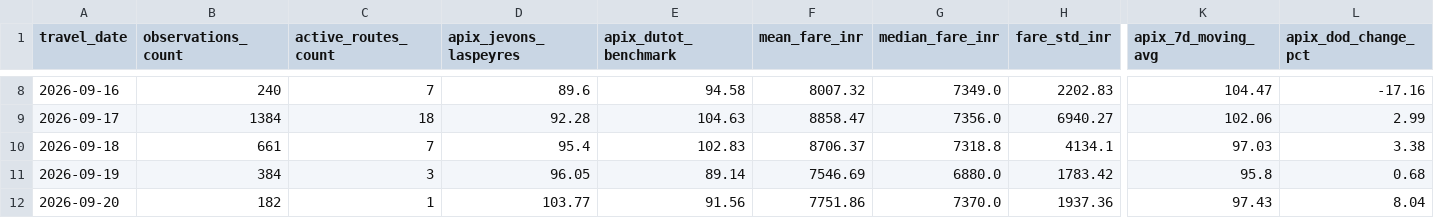
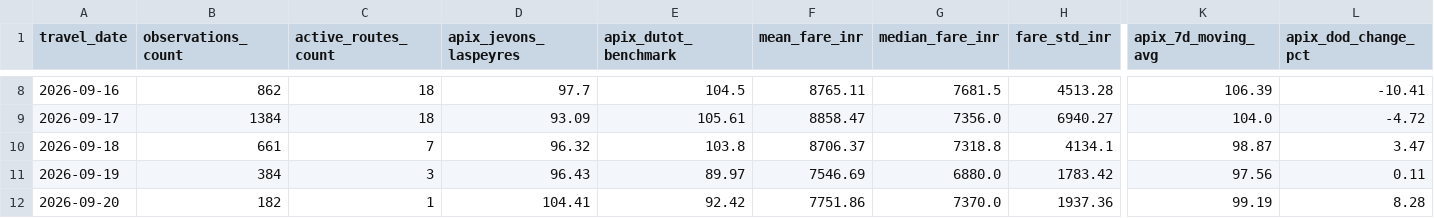
Before and after one commit to Unmesh-12634/AeroX, a CSV file: data/index_results/daily_airfare_index.csv, drawn as a sheet; only a part is shown, gaps mark what is left out; the diff covers the shown part only; the diff names each change by its address in the sheet, - before the commit and + after, or states it on an @@ line.

```diff
--- a/data/index_results/daily_airfare_index.csv
+++ b/data/index_results/daily_airfare_index.csv
-B8 (observations_count): 240
+B8 (observations_count): 862
-C8 (active_routes_count): 7
+C8 (active_routes_count): 18
-D8 (apix_jevons_laspeyres): 89.6
+D8 (apix_jevons_laspeyres): 97.7
-E8 (apix_dutot_benchmark): 94.58
+E8 (apix_dutot_benchmark): 104.5
-F8 (mean_fare_inr): 8007.32
+F8 (mean_fare_inr): 8765.11
-G8 (median_fare_inr): 7349.0
+G8 (median_fare_inr): 7681.5
-H8 (fare_std_inr): 2202.83
+H8 (fare_std_inr): 4513.28
-K8 (apix_7d_moving_avg): 104.47
+K8 (apix_7d_moving_avg): 106.39
-L8 (apix_dod_change_pct): -17.16
+L8 (apix_dod_change_pct): -10.41
-D9 (apix_jevons_laspeyres): 92.28
+D9 (apix_jevons_laspeyres): 93.09
-E9 (apix_dutot_benchmark): 104.63
+E9 (apix_dutot_benchmark): 105.61
-K9 (apix_7d_moving_avg): 102.06
+K9 (apix_7d_moving_avg): 104.0
-L9 (apix_dod_change_pct): 2.99
+L9 (apix_dod_change_pct): -4.72
-D10 (apix_jevons_laspeyres): 95.4
+D10 (apix_jevons_laspeyres): 96.32
-E10 (apix_dutot_benchmark): 102.83
+E10 (apix_dutot_benchmark): 103.8
-K10 (apix_7d_moving_avg): 97.03
+K10 (apix_7d_moving_avg): 98.87
-L10 (apix_dod_change_pct): 3.38
+L10 (apix_dod_change_pct): 3.47
-D11 (apix_jevons_laspeyres): 96.05
+D11 (apix_jevons_laspeyres): 96.43
-E11 (apix_dutot_benchmark): 89.14
+E11 (apix_dutot_benchmark): 89.97
-K11 (apix_7d_moving_avg): 95.8
+K11 (apix_7d_moving_avg): 97.56
-L11 (apix_dod_change_pct): 0.68
+L11 (apix_dod_change_pct): 0.11
-D12 (apix_jevons_laspeyres): 103.77
+D12 (apix_jevons_laspeyres): 104.41
-E12 (apix_dutot_benchmark): 91.56
+E12 (apix_dutot_benchmark): 92.42
-K12 (apix_7d_moving_avg): 97.43
+K12 (apix_7d_moving_avg): 99.19
-L12 (apix_dod_change_pct): 8.04
+L12 (apix_dod_change_pct): 8.28
```
Also changed, not shown: 2 added rows and 83 edited cells elsewhere in this file, data/index_results/airline_airfare_indices.csv, data/index_results/lead_time_index_curve.csv, 38 other files.
